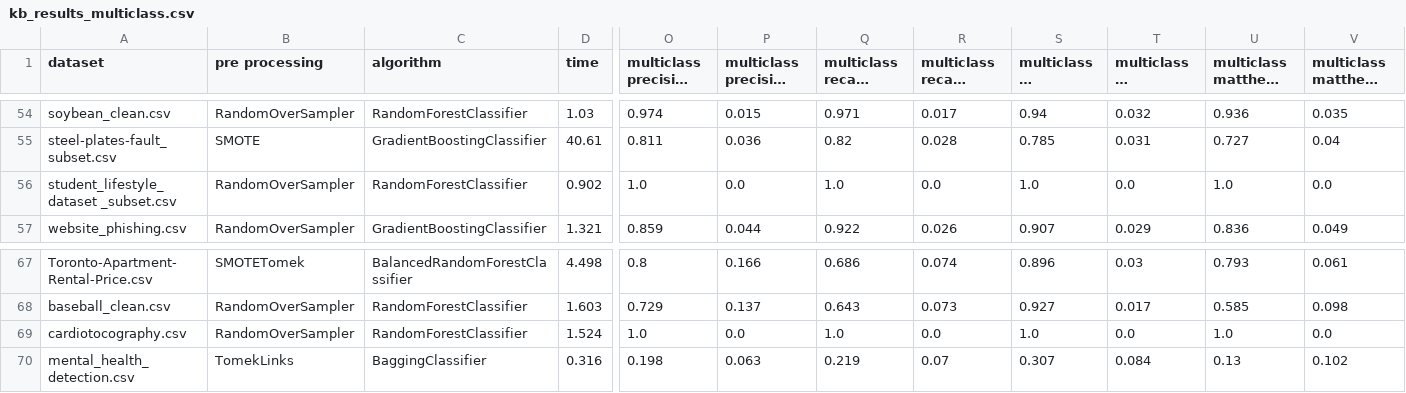
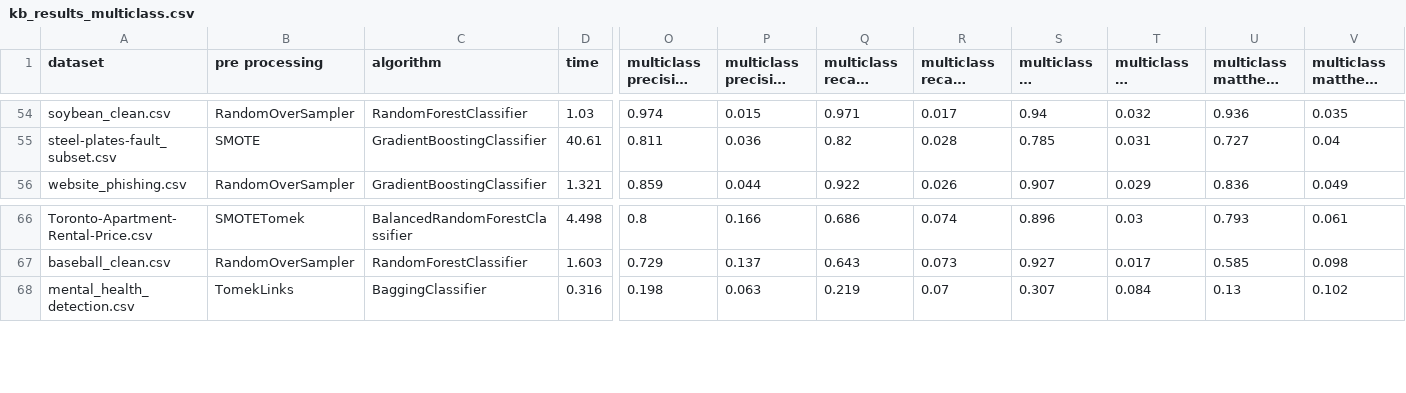
Before and after one commit to LucasRoesner503/automated-imbalanced-multi-class-classification, a CSV file: project/output/kb_results_multiclass.csv, drawn as a sheet; only a part is shown, gaps mark what is left out; long unchanged cells end in …; rows hold the shown columns only; the diff names each change by its address in the sheet, - before the commit and + after, or states it on an @@ line.

Commit message:
Adds documentation, new results, changes to evaluation to account for best of top 3

```diff
--- a/project/output/kb_results_multiclass.csv
+++ b/project/output/kb_results_multiclass.csv
-row 56: student_lifestyle_dataset _subset.csv | RandomOverSampler | RandomForestClassifier | 0.902 | 1.0 | 0.0 | 1.0 | 0.0 | 1.0 | 0.0 | 1.0 | 0.0
-row 69: cardiotocography.csv | RandomOverSampler | RandomForestClassifier | 1.524 | 1.0 | 0.0 | 1.0 | 0.0 | 1.0 | 0.0 | 1.0 | 0.0
```
Also changed, not shown: 18 other files.
